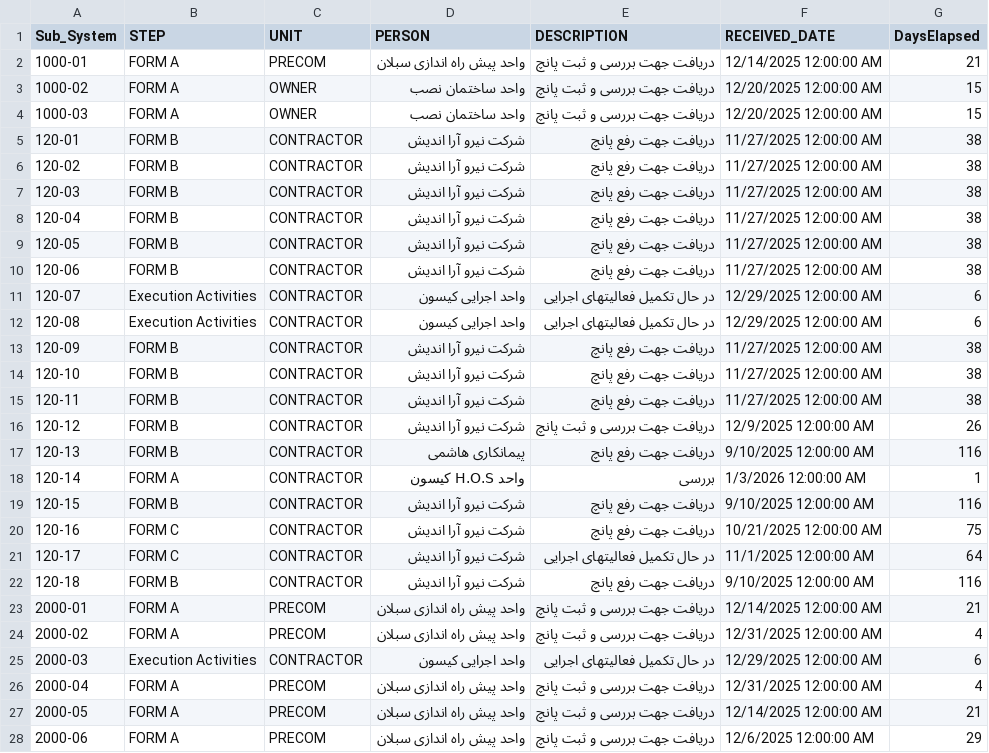
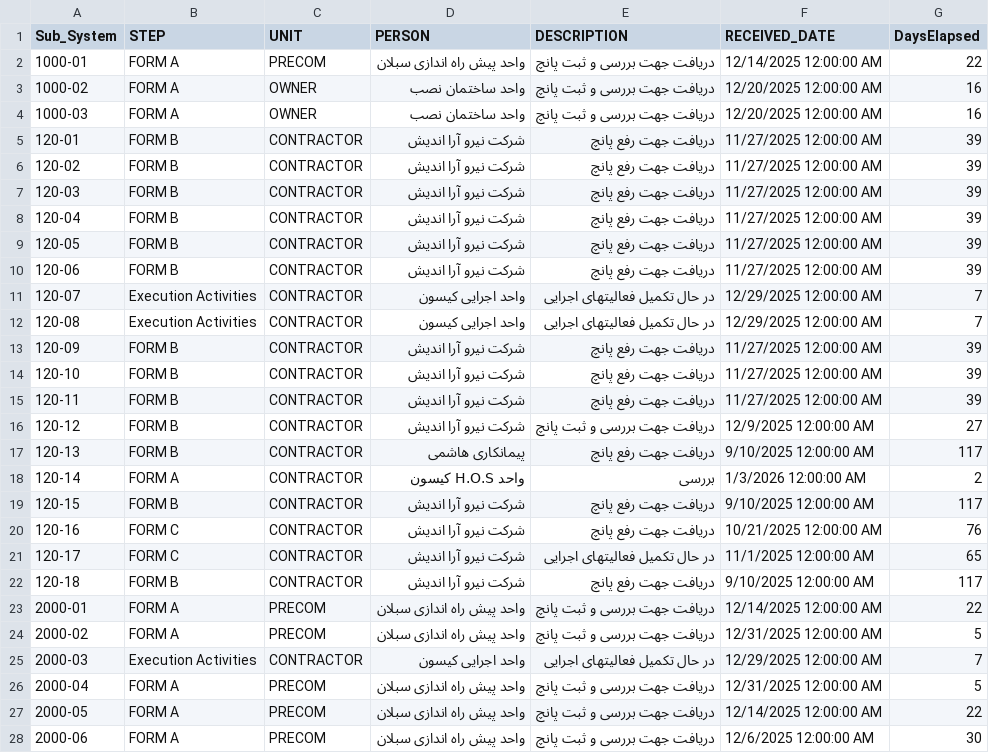
Before and after one commit to akarimvand/SAPRA2, a CSV file: dbcsv/Current_Step.csv, drawn as a sheet; only a part is shown; the diff covers the shown part only.

Commit message:
Upload Current_Step.csv by V.Salehipour on SMP-QC-D01268 at 2026-01-05 06:53:23

```diff
--- a/dbcsv/Current_Step.csv
+++ b/dbcsv/Current_Step.csv
@@ -1,28 +1,28 @@
 Sub_System,STEP,UNIT,PERSON,DESCRIPTION,RECEIVED_DATE,DaysElapsed
-1000-01,FORM A,PRECOM,واحد پیش راه اندازی سبلان,دریافت جهت بررسی و ثبت پانچ,12/14/2025 12:00:00 AM,21
-1000-02,FORM A,OWNER,واحد ساختمان نصب,دریافت جهت بررسی و ثبت پانچ,12/20/2025 12:00:00 AM,15
-1000-03,FORM A,OWNER,واحد ساختمان نصب,دریافت جهت بررسی و ثبت پانچ,12/20/2025 12:00:00 AM,15
-120-01,FORM B,CONTRACTOR,شرکت نیرو آرا اندیش,دریافت جهت رفع پانچ,11/27/2025 12:00:00 AM,38
-120-02,FORM B,CONTRACTOR,شرکت نیرو آرا اندیش,دریافت جهت رفع پانچ,11/27/2025 12:00:00 AM,38
-120-03,FORM B,CONTRACTOR,شرکت نیرو آرا اندیش,دریافت جهت رفع پانچ,11/27/2025 12:00:00 AM,38
-120-04,FORM B,CONTRACTOR,شرکت نیرو آرا اندیش,دریافت جهت رفع پانچ,11/27/2025 12:00:00 AM,38
-120-05,FORM B,CONTRACTOR,شرکت نیرو آرا اندیش,دریافت جهت رفع پانچ,11/27/2025 12:00:00 AM,38
-120-06,FORM B,CONTRACTOR,شرکت نیرو آرا اندیش,دریافت جهت رفع پانچ,11/27/2025 12:00:00 AM,38
-120-07,Execution Activities,CONTRACTOR,واحد اجرایی کیسون ,در حال تکمیل فعالیتهای اجرایی,12/29/2025 12:00:00 AM,6
-120-08,Execution Activities,CONTRACTOR,واحد اجرایی کیسون ,در حال تکمیل فعالیتهای اجرایی,12/29/2025 12:00:00 AM,6
-120-09,FORM B,CONTRACTOR,شرکت نیرو آرا اندیش,دریافت جهت رفع پانچ,11/27/2025 12:00:00 AM,38
-120-10,FORM B,CONTRACTOR,شرکت نیرو آرا اندیش,دریافت جهت رفع پانچ,11/27/2025 12:00:00 AM,38
-120-11,FORM B,CONTRACTOR,شرکت نیرو آرا اندیش,دریافت جهت رفع پانچ,11/27/2025 12:00:00 AM,38
-120-12,FORM B,CONTRACTOR,شرکت نیرو آرا اندیش,دریافت جهت بررسی و ثبت پانچ,12/9/2025 12:00:00 AM,26
-120-13,FORM B,CONTRACTOR,پیمانکاری هاشمی,دریافت جهت رفع پانچ,9/10/2025 12:00:00 AM,116
-120-14,FORM A,CONTRACTOR,واحد H.O.S کیسون,بررسی,1/3/2026 12:00:00 AM,1
-120-15,FORM B,CONTRACTOR,شرکت نیرو آرا اندیش,دریافت جهت رفع پانچ,9/10/2025 12:00:00 AM,116
-120-16,FORM C,CONTRACTOR,شرکت نیرو آرا اندیش,دریافت جهت رفع پانچ,10/21/2025 12:00:00 AM,75
-120-17,FORM C,CONTRACTOR,شرکت نیرو آرا اندیش,در حال تکمیل فعالیتهای اجرایی,11/1/2025 12:00:00 AM,64
-120-18,FORM B,CONTRACTOR,شرکت نیرو آرا اندیش,دریافت جهت رفع پانچ,9/10/2025 12:00:00 AM,116
-2000-01,FORM A,PRECOM,واحد پیش راه اندازی سبلان,دریافت جهت بررسی و ثبت پانچ,12/14/2025 12:00:00 AM,21
-2000-02,FORM A,PRECOM,واحد پیش راه اندازی سبلان,دریافت جهت بررسی و ثبت پانچ,12/31/2025 12:00:00 AM,4
-2000-03,Execution Activities,CONTRACTOR,واحد اجرایی کیسون ,در حال تکمیل فعالیتهای اجرایی,12/29/2025 12:00:00 AM,6
-2000-04,FORM A,PRECOM,واحد پیش راه اندازی سبلان,دریافت جهت بررسی و ثبت پانچ,12/31/2025 12:00:00 AM,4
-2000-05,FORM A,PRECOM,واحد پیش راه اندازی سبلان,دریافت جهت بررسی و ثبت پانچ,12/14/2025 12:00:00 AM,21
-2000-06,FORM A,PRECOM,واحد پیش راه اندازی سبلان,دریافت جهت بررسی و ثبت پانچ,12/6/2025 12:00:00 AM,29
+1000-01,FORM A,PRECOM,واحد پیش راه اندازی سبلان,دریافت جهت بررسی و ثبت پانچ,12/14/2025 12:00:00 AM,22
+1000-02,FORM A,OWNER,واحد ساختمان نصب,دریافت جهت بررسی و ثبت پانچ,12/20/2025 12:00:00 AM,16
+1000-03,FORM A,OWNER,واحد ساختمان نصب,دریافت جهت بررسی و ثبت پانچ,12/20/2025 12:00:00 AM,16
+120-01,FORM B,CONTRACTOR,شرکت نیرو آرا اندیش,دریافت جهت رفع پانچ,11/27/2025 12:00:00 AM,39
+120-02,FORM B,CONTRACTOR,شرکت نیرو آرا اندیش,دریافت جهت رفع پانچ,11/27/2025 12:00:00 AM,39
+120-03,FORM B,CONTRACTOR,شرکت نیرو آرا اندیش,دریافت جهت رفع پانچ,11/27/2025 12:00:00 AM,39
+120-04,FORM B,CONTRACTOR,شرکت نیرو آرا اندیش,دریافت جهت رفع پانچ,11/27/2025 12:00:00 AM,39
+120-05,FORM B,CONTRACTOR,شرکت نیرو آرا اندیش,دریافت جهت رفع پانچ,11/27/2025 12:00:00 AM,39
+120-06,FORM B,CONTRACTOR,شرکت نیرو آرا اندیش,دریافت جهت رفع پانچ,11/27/2025 12:00:00 AM,39
+120-07,Execution Activities,CONTRACTOR,واحد اجرایی کیسون ,در حال تکمیل فعالیتهای اجرایی,12/29/2025 12:00:00 AM,7
+120-08,Execution Activities,CONTRACTOR,واحد اجرایی کیسون ,در حال تکمیل فعالیتهای اجرایی,12/29/2025 12:00:00 AM,7
+120-09,FORM B,CONTRACTOR,شرکت نیرو آرا اندیش,دریافت جهت رفع پانچ,11/27/2025 12:00:00 AM,39
+120-10,FORM B,CONTRACTOR,شرکت نیرو آرا اندیش,دریافت جهت رفع پانچ,11/27/2025 12:00:00 AM,39
+120-11,FORM B,CONTRACTOR,شرکت نیرو آرا اندیش,دریافت جهت رفع پانچ,11/27/2025 12:00:00 AM,39
+120-12,FORM B,CONTRACTOR,شرکت نیرو آرا اندیش,دریافت جهت بررسی و ثبت پانچ,12/9/2025 12:00:00 AM,27
+120-13,FORM B,CONTRACTOR,پیمانکاری هاشمی,دریافت جهت رفع پانچ,9/10/2025 12:00:00 AM,117
+120-14,FORM A,CONTRACTOR,واحد H.O.S کیسون,بررسی,1/3/2026 12:00:00 AM,2
+120-15,FORM B,CONTRACTOR,شرکت نیرو آرا اندیش,دریافت جهت رفع پانچ,9/10/2025 12:00:00 AM,117
+120-16,FORM C,CONTRACTOR,شرکت نیرو آرا اندیش,دریافت جهت رفع پانچ,10/21/2025 12:00:00 AM,76
+120-17,FORM C,CONTRACTOR,شرکت نیرو آرا اندیش,در حال تکمیل فعالیتهای اجرایی,11/1/2025 12:00:00 AM,65
+120-18,FORM B,CONTRACTOR,شرکت نیرو آرا اندیش,دریافت جهت رفع پانچ,9/10/2025 12:00:00 AM,117
+2000-01,FORM A,PRECOM,واحد پیش راه اندازی سبلان,دریافت جهت بررسی و ثبت پانچ,12/14/2025 12:00:00 AM,22
+2000-02,FORM A,PRECOM,واحد پیش راه اندازی سبلان,دریافت جهت بررسی و ثبت پانچ,12/31/2025 12:00:00 AM,5
+2000-03,Execution Activities,CONTRACTOR,واحد اجرایی کیسون ,در حال تکمیل فعالیتهای اجرایی,12/29/2025 12:00:00 AM,7
+2000-04,FORM A,PRECOM,واحد پیش راه اندازی سبلان,دریافت جهت بررسی و ثبت پانچ,12/31/2025 12:00:00 AM,5
+2000-05,FORM A,PRECOM,واحد پیش راه اندازی سبلان,دریافت جهت بررسی و ثبت پانچ,12/14/2025 12:00:00 AM,22
+2000-06,FORM A,PRECOM,واحد پیش راه اندازی سبلان,دریافت جهت بررسی و ثبت پانچ,12/6/2025 12:00:00 AM,30
```
Also changed, not shown: 80 edited cells elsewhere in this file.
